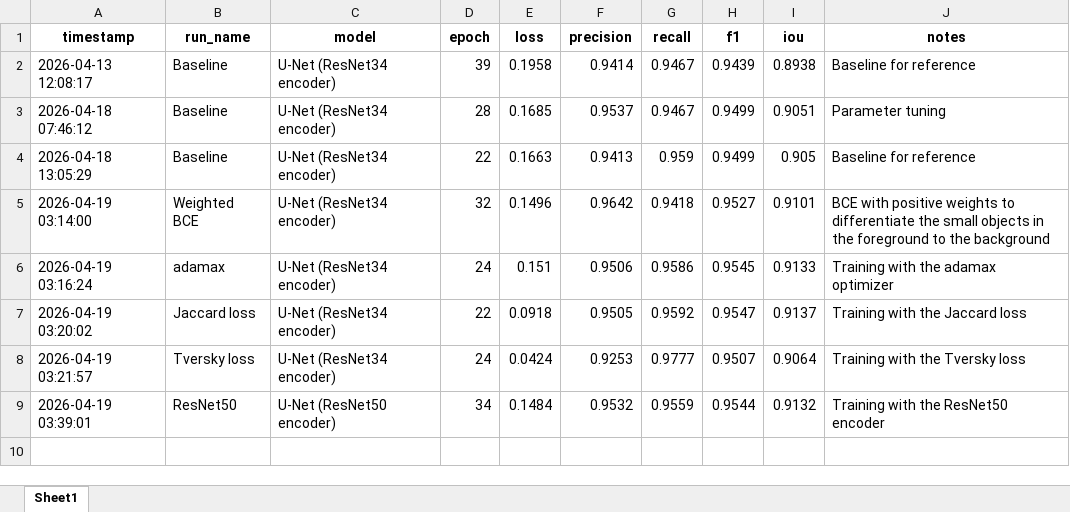
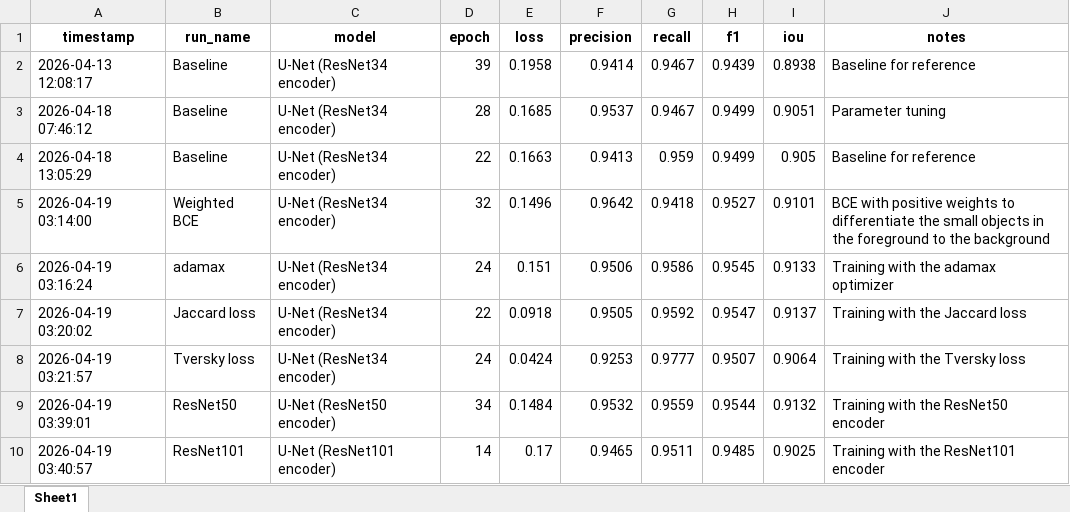
Before and after one commit to Magic-Master420/COMP9517-Group-Project, an Excel workbook: dl/gn/training_results_history.xlsx, sheet Sheet1, drawn as a sheet; values as stored, in another font and other column widths than the file's, no borders; the diff names each change by its address in the sheet, - before the commit and + after, or states it on an @@ line.

Commit message:
Parameter tuning changes and results for U-Net

```diff
--- a/dl/gn/training_results_history.xlsx (sheet Sheet1)
+++ b/dl/gn/training_results_history.xlsx (sheet Sheet1)
+row 10: 2026-04-19 03:40:57 | ResNet101 | U-Net (ResNet101 encoder) | 14 | 0.17 | 0.9465 | 0.9511 | 0.9485 | 0.9025 | Training with the ResNet101 encoder
```
